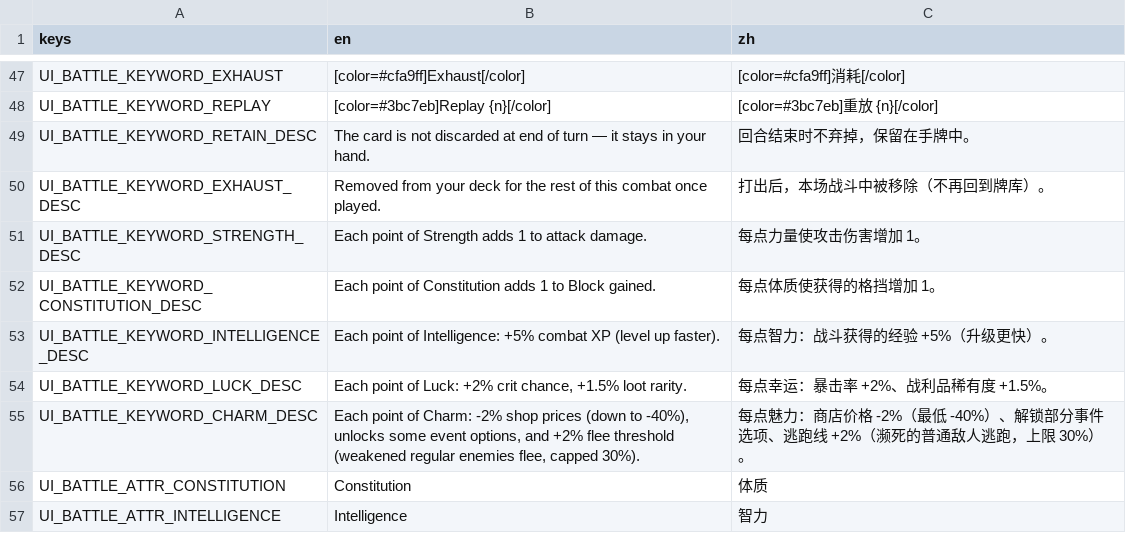
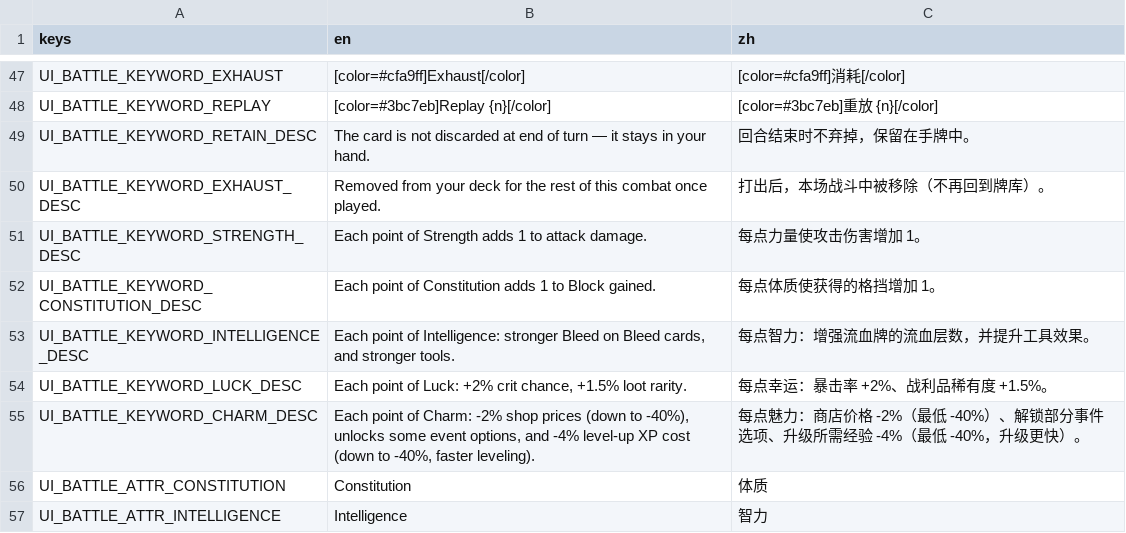
Before and after one commit to Jelly13124/Cardgame, a CSV file: assets/translations/ui_battle.csv, drawn as a sheet; only a part is shown, gaps mark what is left out.

```diff
--- a/assets/translations/ui_battle.csv
+++ b/assets/translations/ui_battle.csv
@@ -52,5 +52,5 @@ UI_BATTLE_KEYWORD_STRENGTH_DESC,Each point of Strength adds 1 to attack damage.,
 UI_BATTLE_KEYWORD_CONSTITUTION_DESC,Each point of Constitution adds 1 to Block gained.,每点体质使获得的格挡增加 1。
-UI_BATTLE_KEYWORD_INTELLIGENCE_DESC,Each point of Intelligence: +5% combat XP (level up faster).,每点智力：战斗获得的经验 +5%（升级更快）。
+UI_BATTLE_KEYWORD_INTELLIGENCE_DESC,"Each point of Intelligence: stronger Bleed on Bleed cards, and stronger tools.",每点智力：增强流血牌的流血层数，并提升工具效果。
 UI_BATTLE_KEYWORD_LUCK_DESC,"Each point of Luck: +2% crit chance, +1.5% loot rarity.",每点幸运：暴击率 +2%、战利品稀有度 +1.5%。
-UI_BATTLE_KEYWORD_CHARM_DESC,"Each point of Charm: -2% shop prices (down to -40%), unlocks some event options, and +2% flee threshold (weakened regular enemies flee, capped 30%).","每点魅力：商店价格 -2%（最低 -40%）、解锁部分事件选项、逃跑线 +2%（濒死的普通敌人逃跑，上限 30%）。"
+UI_BATTLE_KEYWORD_CHARM_DESC,"Each point of Charm: -2% shop prices (down to -40%), unlocks some event options, and -4% level-up XP cost (down to -40%, faster leveling).","每点魅力：商店价格 -2%（最低 -40%）、解锁部分事件选项、升级所需经验 -4%（最低 -40%，升级更快）。"
 UI_BATTLE_ATTR_CONSTITUTION,Constitution,体质
```
Also changed, not shown: 2 other files.
